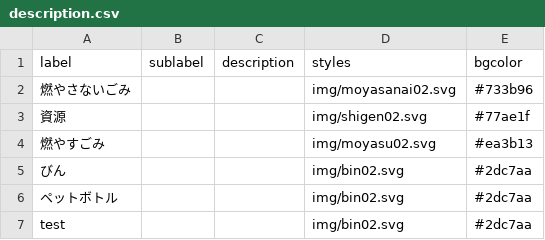
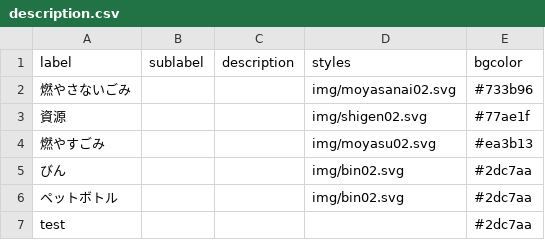
Before and after one commit to oza-ken/5374, a CSV file: data/description.csv, drawn as a sheet.

Commit message:
Update description.csv

```diff
--- a/data/description.csv
+++ b/data/description.csv
@@ -6,2 +6,2 @@ label,sublabel,description,styles,bgcolor
 ペットボトル,,,img/bin02.svg,#2dc7aa
-test,,,img/bin02.svg,#2dc7aa
+test,,,,#2dc7aa
```
